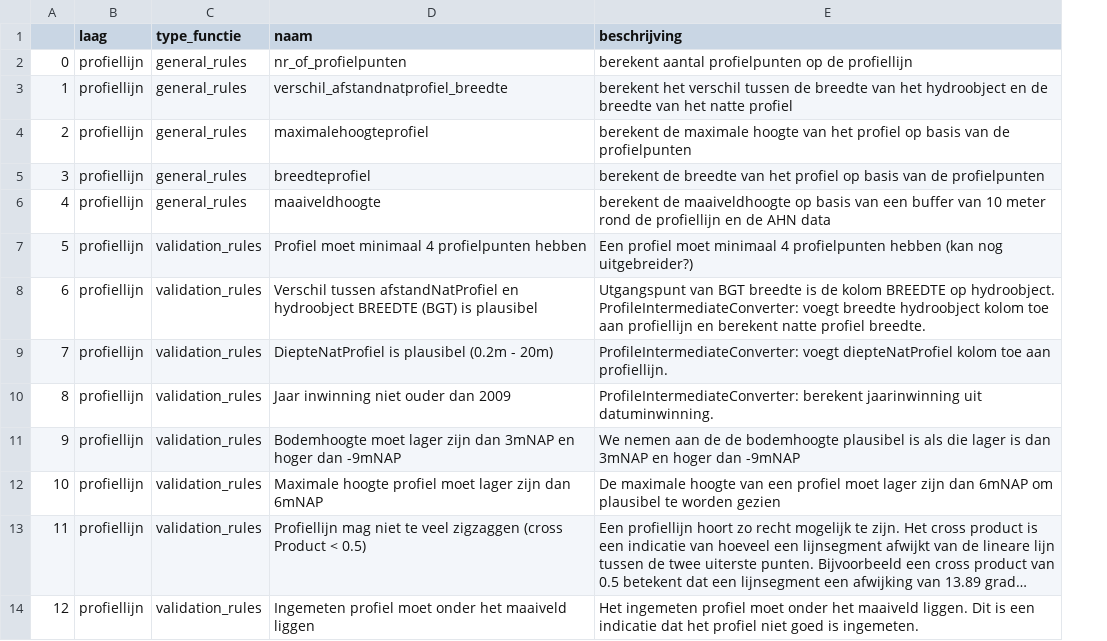
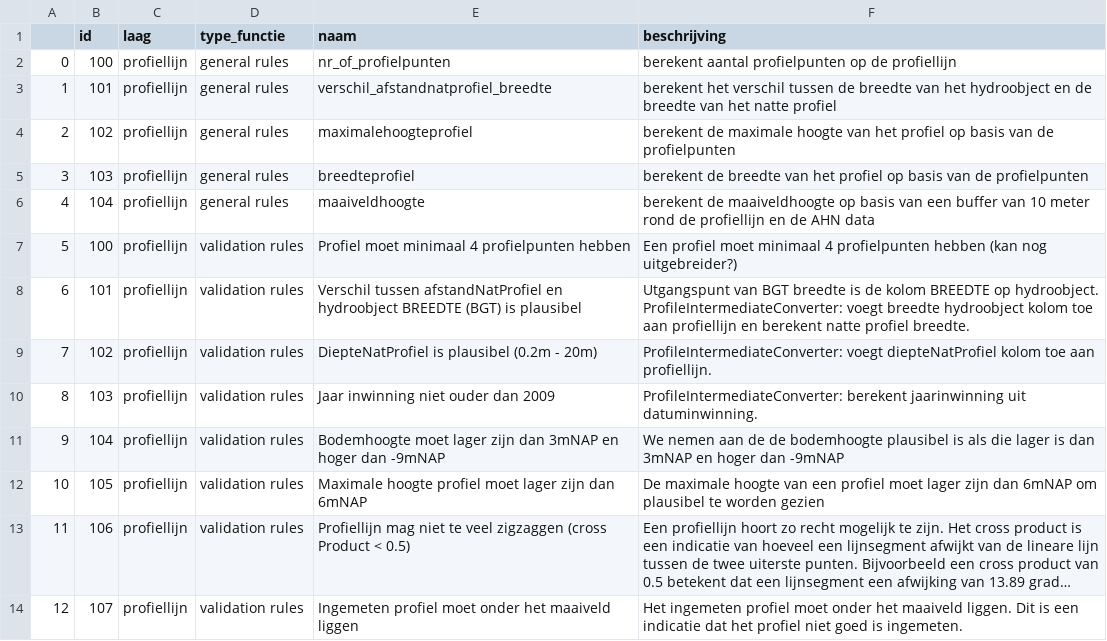
Before and after one commit to threedi/hhnk-threedi-tools, a CSV file: hhnk_threedi_tools/resources/schematisation_builder/hhnk_validationrules.csv, drawn as a sheet; long unchanged cells end in …; addresses are those after the commit; the diff names each change by its address in the sheet, - before the commit and + after, or states it on an @@ line.

Commit message:
nog kleine aanpassing validation rules

```diff
--- a/hhnk_threedi_tools/resources/schematisation_builder/hhnk_validationrules.csv
+++ b/hhnk_threedi_tools/resources/schematisation_builder/hhnk_validationrules.csv
+column B (id), rows 2-14: 100 | 101 | 102 | 103 | 104 | 100 | 101 | 102 | 103 | 104 | 105 | 106 | 107
-D2:D6 (type_functie): general_rules
+D2:D6 (type_functie): general rules
-D7:D14 (type_functie): validation_rules
+D7:D14 (type_functie): validation rules
```
Also changed, not shown: 1 other file.
